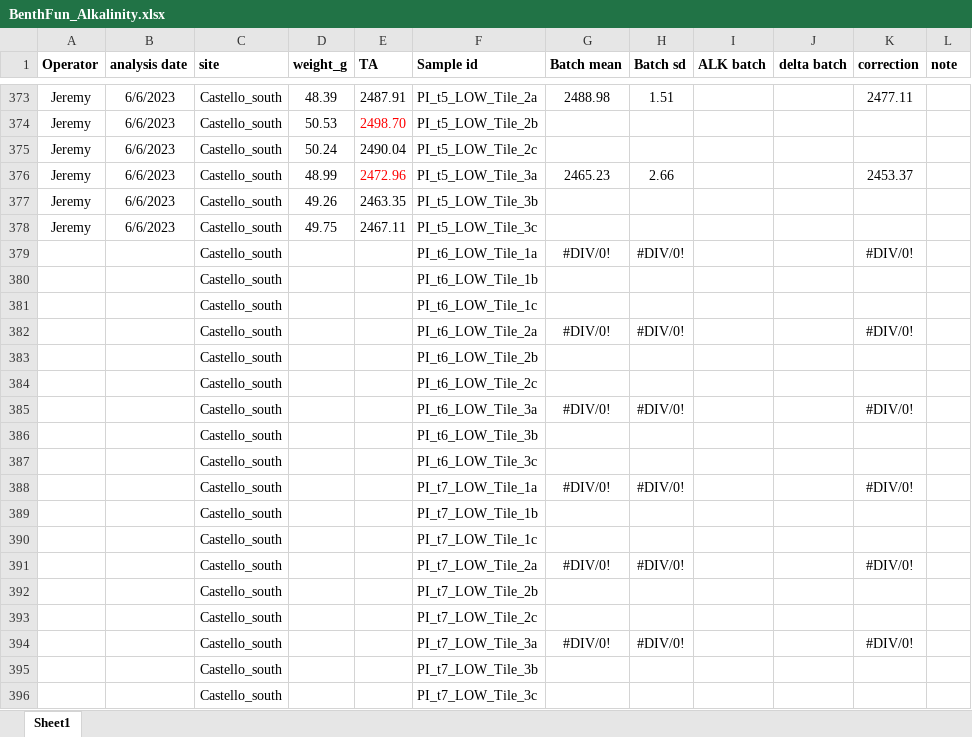
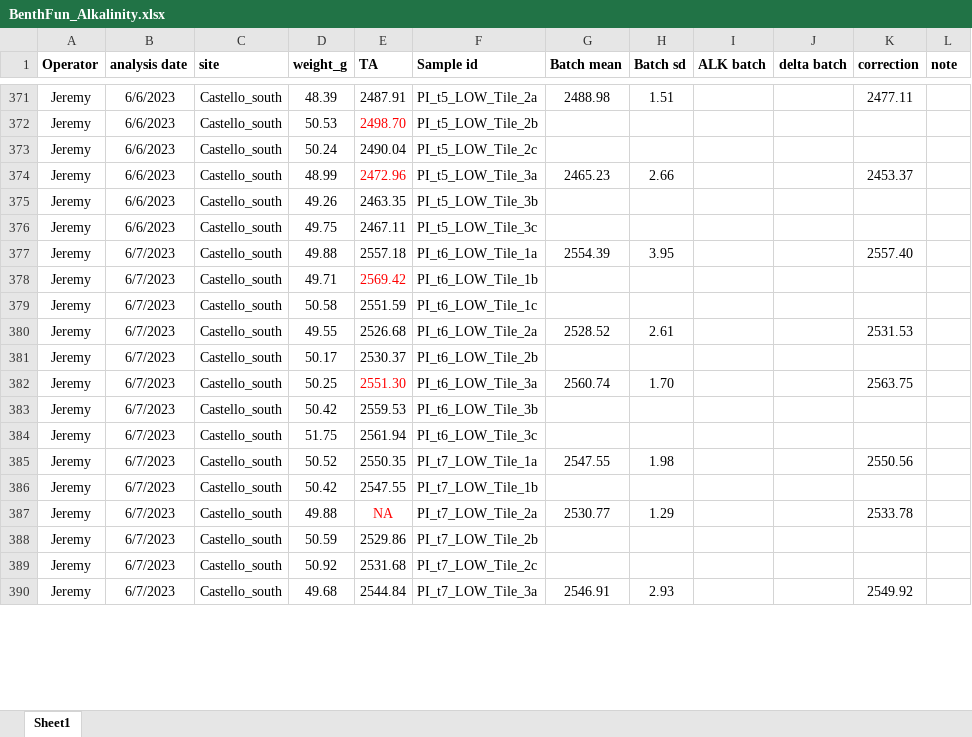
Before and after one commit to JayCrlt/BenthFun, an Excel workbook: Data/Spring_2023/BenthFun_Alkalinity.xlsx, sheet Sheet1, drawn as a sheet; only a part is shown, gaps mark what is left out; values as stored, in another font and other column widths than the file's, no borders; removed rows and columns are numbered as before the commit, all else as after; the diff covers the shown part only; the diff names each change by its address in the sheet, - before the commit and + after, or states it on an @@ line.

```diff
--- a/Data/Spring_2023/BenthFun_Alkalinity.xlsx (sheet Sheet1)
+++ b/Data/Spring_2023/BenthFun_Alkalinity.xlsx (sheet Sheet1)
-row 379:  |  | Castello_south |  |  | PI_t6_LOW_Tile_1a | #DIV/0! | #DIV/0! |  |  | #DIV/0!
-row 380:  |  | Castello_south |  |  | PI_t6_LOW_Tile_1b
-row 381:  |  | Castello_south |  |  | PI_t6_LOW_Tile_1c
-row 382:  |  | Castello_south |  |  | PI_t6_LOW_Tile_2a | #DIV/0! | #DIV/0! |  |  | #DIV/0!
-row 383:  |  | Castello_south |  |  | PI_t6_LOW_Tile_2b
-row 384:  |  | Castello_south |  |  | PI_t6_LOW_Tile_2c
-row 385:  |  | Castello_south |  |  | PI_t6_LOW_Tile_3a | #DIV/0! | #DIV/0! |  |  | #DIV/0!
-row 386:  |  | Castello_south |  |  | PI_t6_LOW_Tile_3b
-row 387:  |  | Castello_south |  |  | PI_t6_LOW_Tile_3c
-row 388:  |  | Castello_south |  |  | PI_t7_LOW_Tile_1a | #DIV/0! | #DIV/0! |  |  | #DIV/0!
-row 389:  |  | Castello_south |  |  | PI_t7_LOW_Tile_1b
-row 390:  |  | Castello_south |  |  | PI_t7_LOW_Tile_1c
-row 391:  |  | Castello_south |  |  | PI_t7_LOW_Tile_2a | #DIV/0! | #DIV/0! |  |  | #DIV/0!
-row 392:  |  | Castello_south |  |  | PI_t7_LOW_Tile_2b
-row 393:  |  | Castello_south |  |  | PI_t7_LOW_Tile_2c
-row 394:  |  | Castello_south |  |  | PI_t7_LOW_Tile_3a | #DIV/0! | #DIV/0! |  |  | #DIV/0!
-row 395:  |  | Castello_south |  |  | PI_t7_LOW_Tile_3b
-row 396:  |  | Castello_south |  |  | PI_t7_LOW_Tile_3c
+row 377: Jeremy | 6/7/2023 | Castello_south | 49.88 | 2557.18 | PI_t6_LOW_Tile_1a | 2554.39 | 3.95 |  |  | 2557.40
+row 378: Jeremy | 6/7/2023 | Castello_south | 49.71 | 2569.42 | PI_t6_LOW_Tile_1b
+row 379: Jeremy | 6/7/2023 | Castello_south | 50.58 | 2551.59 | PI_t6_LOW_Tile_1c
+row 380: Jeremy | 6/7/2023 | Castello_south | 49.55 | 2526.68 | PI_t6_LOW_Tile_2a | 2528.52 | 2.61 |  |  | 2531.53
+row 381: Jeremy | 6/7/2023 | Castello_south | 50.17 | 2530.37 | PI_t6_LOW_Tile_2b
+row 382: Jeremy | 6/7/2023 | Castello_south | 50.25 | 2551.30 | PI_t6_LOW_Tile_3a | 2560.74 | 1.70 |  |  | 2563.75
+row 383: Jeremy | 6/7/2023 | Castello_south | 50.42 | 2559.53 | PI_t6_LOW_Tile_3b
+row 384: Jeremy | 6/7/2023 | Castello_south | 51.75 | 2561.94 | PI_t6_LOW_Tile_3c
+row 385: Jeremy | 6/7/2023 | Castello_south | 50.52 | 2550.35 | PI_t7_LOW_Tile_1a | 2547.55 | 1.98 |  |  | 2550.56
+row 386: Jeremy | 6/7/2023 | Castello_south | 50.42 | 2547.55 | PI_t7_LOW_Tile_1b
+row 387: Jeremy | 6/7/2023 | Castello_south | 49.88 | NA | PI_t7_LOW_Tile_2a | 2530.77 | 1.29 |  |  | 2533.78
+row 388: Jeremy | 6/7/2023 | Castello_south | 50.59 | 2529.86 | PI_t7_LOW_Tile_2b
+row 389: Jeremy | 6/7/2023 | Castello_south | 50.92 | 2531.68 | PI_t7_LOW_Tile_2c
+row 390: Jeremy | 6/7/2023 | Castello_south | 49.68 | 2544.84 | PI_t7_LOW_Tile_3a | 2546.91 | 2.93 |  |  | 2549.92
```
Also changed, not shown: 49 added rows, 54 removed rows and 31 edited cells elsewhere in this sheet, formulas that keep their value, 39 other files.
